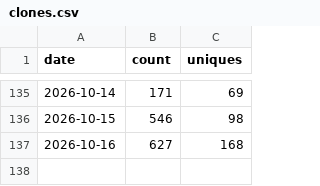
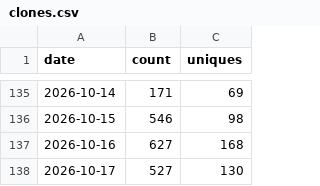
Before and after one commit to Qingyuer/storyforge, a CSV file: data/traffic/clones.csv, drawn as a sheet; only a part is shown, gaps mark what is left out.

```diff
--- a/data/traffic/clones.csv
+++ b/data/traffic/clones.csv
@@ -137 +137,2 @@ date,count,uniques
 2026-10-16,627,168
+2026-10-17,527,130
```
Also changed, not shown: data/traffic/views.csv, 1 other file.
